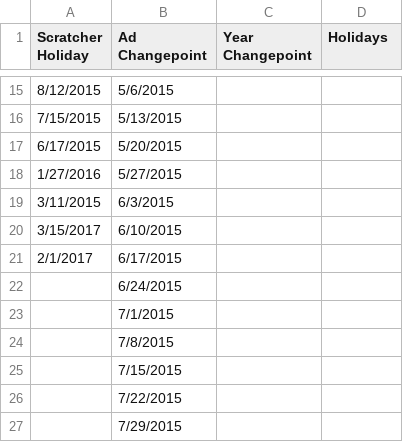
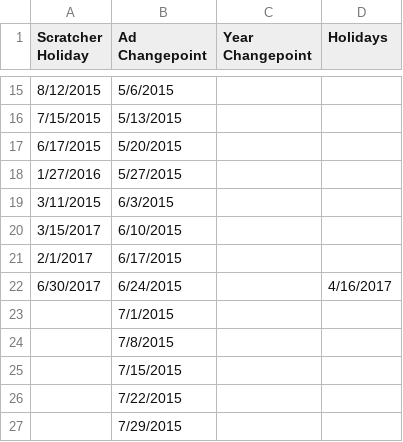
Before and after one commit to zpencerguy/work, a CSV file: changepoint_holiday.csv, drawn as a sheet; only a part is shown, gaps mark what is left out.

Commit message:
Update changepoint_holiday.csv
added 2017 scratcher event & easter

```diff
--- a/changepoint_holiday.csv
+++ b/changepoint_holiday.csv
@@ -21,3 +21,3 @@ Scratcher Holiday,Ad Changepoint,Year Changepoint,Holidays
 2/1/2017,6/17/2015,,
-,6/24/2015,,
+6/30/2017,6/24/2015,,4/16/2017
 ,7/1/2015,,
```
